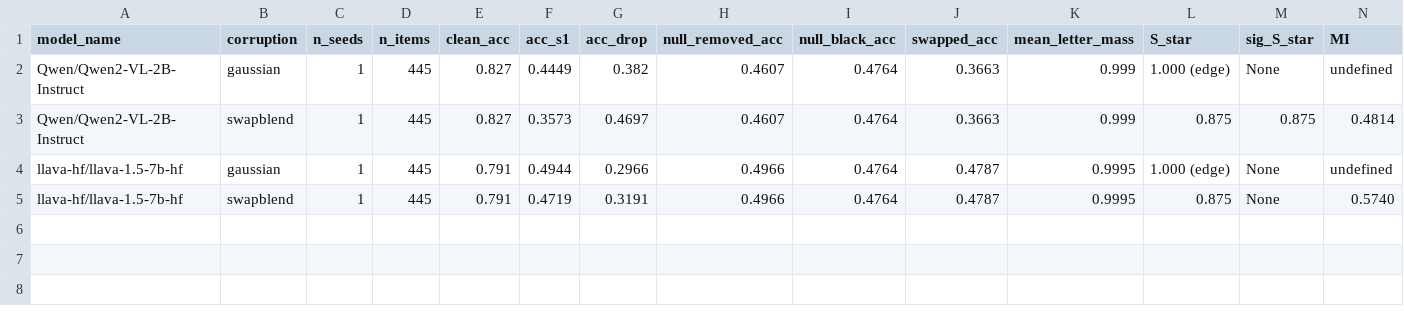
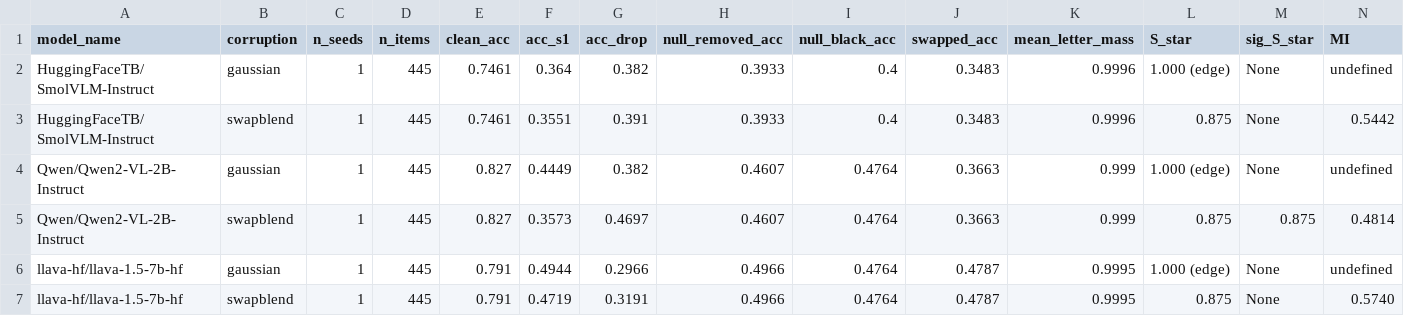
Before and after one commit to Stealth768/reliance-utility, a CSV file: results/derived/vlm_rep/vlm_main_summary.csv, drawn as a sheet; only a part is shown; rows hold the shown columns only; the diff names each change by its address in the sheet, - before the commit and + after, or states it on an @@ line.

```diff
--- a/results/derived/vlm_rep/vlm_main_summary.csv
+++ b/results/derived/vlm_rep/vlm_main_summary.csv
+row 2: HuggingFaceTB/SmolVLM-Instruct | gaussian | 1 | 445 | 0.7461 | 0.364 | 0.382 | 0.3933 | 0.4 | 0.3483 | 0.9996 | 1.000 (edge) | None | undefined
+row 3: HuggingFaceTB/SmolVLM-Instruct | swapblend | 1 | 445 | 0.7461 | 0.3551 | 0.391 | 0.3933 | 0.4 | 0.3483 | 0.9996 | 0.875 | None | 0.5442
```
Also changed, not shown: results/derived/vlm_rep/vlm_main_null_sensitivity.csv, 16 other files.
